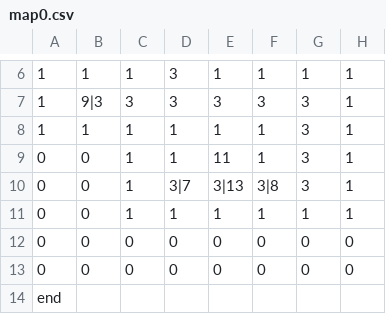
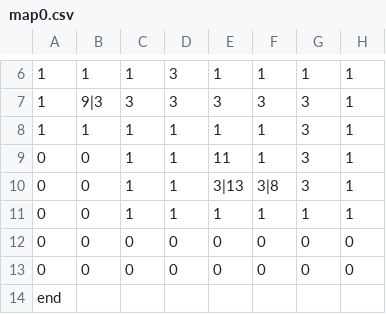
Before and after one commit to AdmiralSbs/GameProject, a CSV file: maps/map0.csv, drawn as a sheet; only a part is shown, gaps mark what is left out.

Commit message:
Squashed commit of the following:
commit 464bd3f6fce4d246eb003f86ffb8ae76caf31dda
Author: admiralsbs <sbs5000ap@gmail.com>
Date:   Thu Dec 6 12:07:53 2018 -0500

    Warp fix

commit eab961ec14fdfc9ae49fd47dfc8d715d5fec8c4e
Author: admiralsbs <sbs5000ap@gmail.com>
Date:   Thu Dec 6 12:02:50 2018 -0500

    Cat overload complete

```diff
--- a/maps/map0.csv
+++ b/maps/map0.csv
@@ -9,3 +9,3 @@
 0,0,1,1,11,1,3,1
-0,0,1,3|7,3|13,3|8,3,1
+0,0,1,1,3|13,3|8,3,1
 0,0,1,1,1,1,1,1
```
